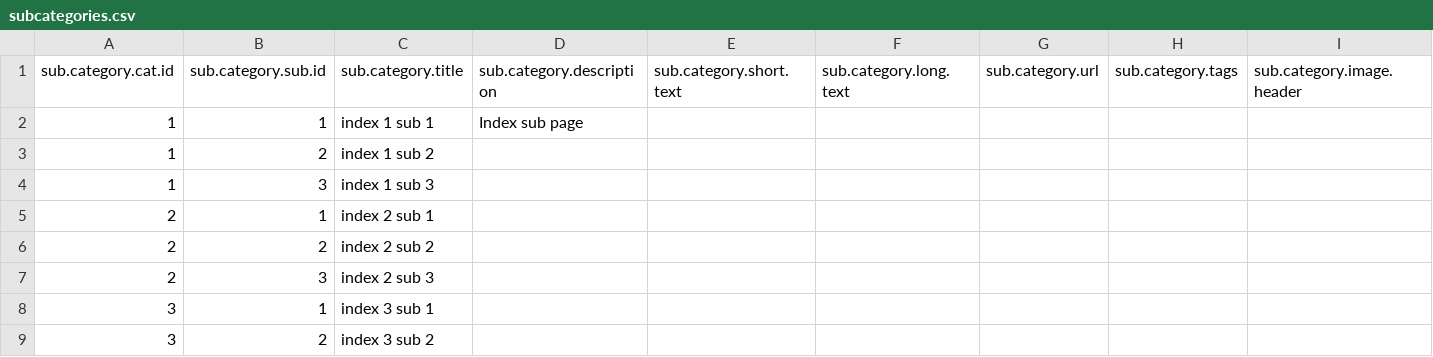
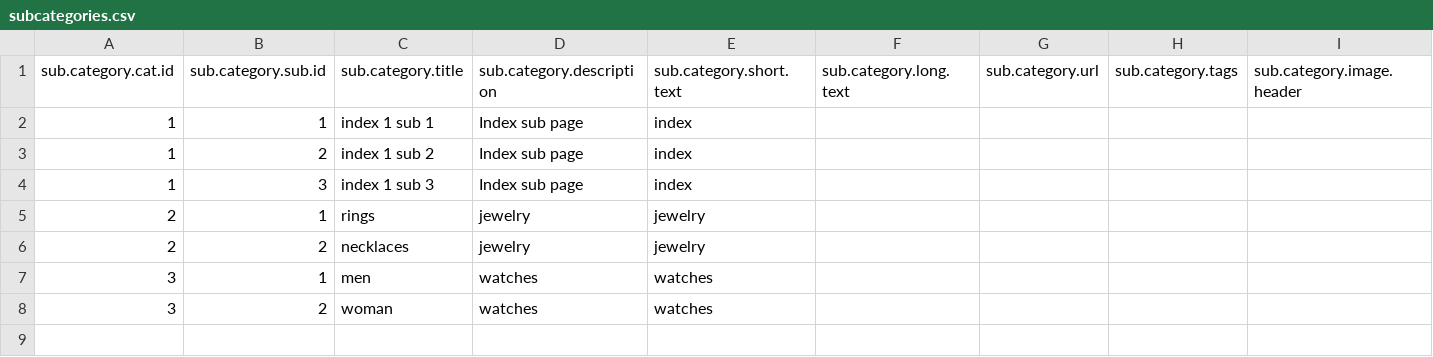
Before and after one commit to flaneurette/tiny-shop, a CSV file: inventory/csv/subcategories.csv, drawn as a sheet; only a part is shown; removed rows and columns are numbered as before the commit, all else as after; rows hold the shown columns only; the diff names each change by its address in the sheet, - before the commit and + after, or states it on an @@ line.

```diff
--- a/inventory/csv/subcategories.csv
+++ b/inventory/csv/subcategories.csv
-E2:E4 (sub.category.short.text): (empty)
+E2:E4 (sub.category.short.text): index
-D3:D4 (sub.category.description): (empty)
+D3:D4 (sub.category.description): Index sub page
-row 5: 2 | 1 | index 2 sub 1
-row 6: 2 | 2 | index 2 sub 2
-row 7: 2 | 3 | index 2 sub 3
-row 8: 3 | 1 | index 3 sub 1
-row 9: 3 | 2 | index 3 sub 2
+row 5: 2 | 1 | rings | jewelry | jewelry
+row 6: 2 | 2 | necklaces | jewelry | jewelry
+row 7: 3 | 1 | men | watches | watches
+row 8: 3 | 2 | woman | watches | watches
```
Also changed, not shown: inventory/csv/categories.csv, inventory/csv/shop.csv, 12 other files.
